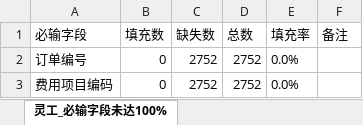
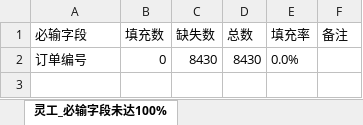
Before and after one commit to AlinaXiong/hero-digital-etl, an Excel workbook: output/ap_prepayment_opening_db/未匹配清单_预付期初_20260616.xlsx, sheet 灵工_必输字段未达100%, drawn as a sheet; values as stored, in another font and other column widths than the file's, no borders; the diff names each change by its address in the sheet, - before the commit and + after, or states it on an @@ line.

```diff
--- a/output/ap_prepayment_opening_db/未匹配清单_预付期初_20260616.xlsx (sheet 灵工_必输字段未达100%)
+++ b/output/ap_prepayment_opening_db/未匹配清单_预付期初_20260616.xlsx (sheet 灵工_必输字段未达100%)
-C2 (缺失数): 2752
+C2 (缺失数): 8430
-D2 (总数): 2752
+D2 (总数): 8430
-row 3: 费用项目编码 | 0 | 2752 | 2752 | 0.0%
```
Also changed, not shown: output/ap_prepayment_opening_db/Hand按ID查不到的供应商_预付期初_20260616.xlsx, 4 other files.
